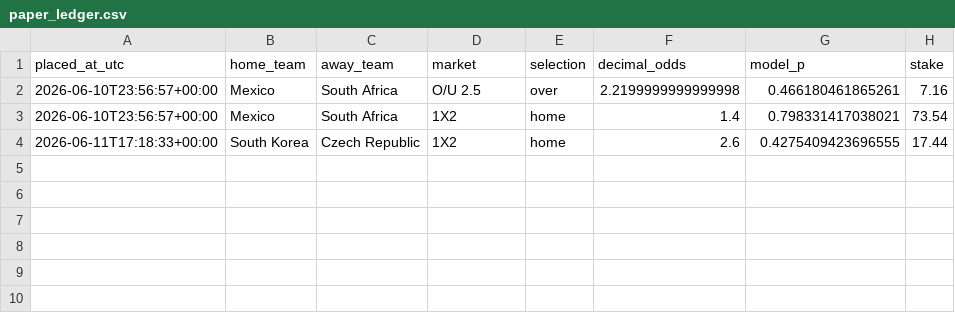
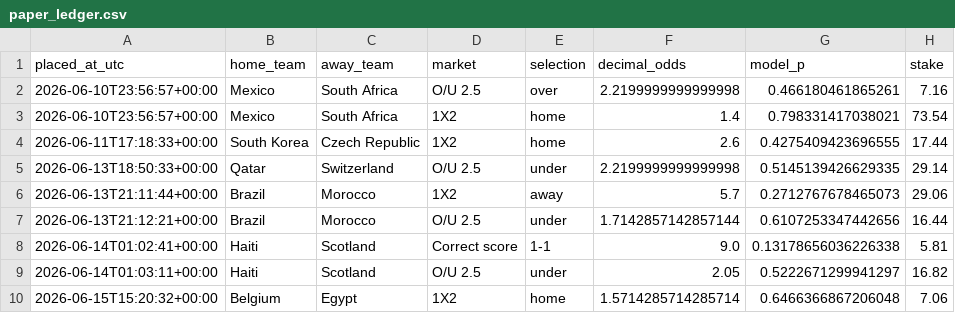
Before and after one commit to kedarvyas/WorldCupPredictor, a CSV file: reports/paper_ledger.csv, drawn as a sheet; the diff names each change by its address in the sheet, - before the commit and + after, or states it on an @@ line.

Commit message:
Restore paper ledger — bets through 2026-06-15

```diff
--- a/reports/paper_ledger.csv
+++ b/reports/paper_ledger.csv
+row 5: 2026-06-13T18:50:33+00:00 | Qatar | Switzerland | O/U 2.5 | under | 2.2199999999999998 | 0.5145139426629335 | 29.14
+row 6: 2026-06-13T21:11:44+00:00 | Brazil | Morocco | 1X2 | away | 5.7 | 0.2712767678465073 | 29.06
+row 7: 2026-06-13T21:12:21+00:00 | Brazil | Morocco | O/U 2.5 | under | 1.7142857142857144 | 0.6107253347442656 | 16.44
+row 8: 2026-06-14T01:02:41+00:00 | Haiti | Scotland | Correct score | 1-1 | 9.0 | 0.13178656036226338 | 5.81
+row 9: 2026-06-14T01:03:11+00:00 | Haiti | Scotland | O/U 2.5 | under | 2.05 | 0.5222671299941297 | 16.82
+row 10: 2026-06-15T15:20:32+00:00 | Belgium | Egypt | 1X2 | home | 1.5714285714285714 | 0.6466366867206048 | 7.06
```
